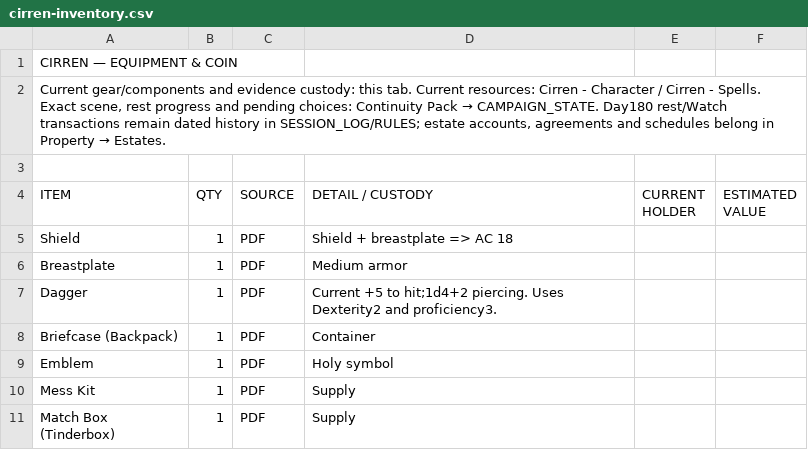
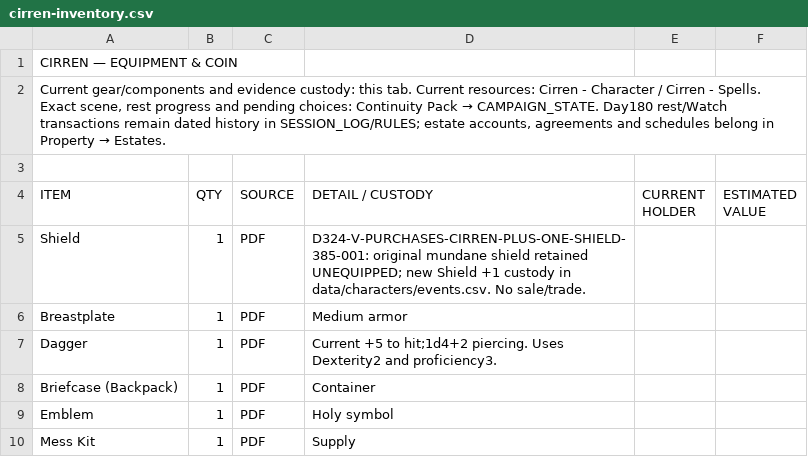
Before and after one commit to coolcop17409-wq/new-dnd-world-campaign, a CSV file: trackers/csv/cirren/cirren-inventory.csv, drawn as a sheet; only a part is shown; the shorter side is filled out with more unchanged rows.

```diff
--- a/trackers/csv/cirren/cirren-inventory.csv
+++ b/trackers/csv/cirren/cirren-inventory.csv
@@ -4,3 +4,3 @@ CIRREN — EQUIPMENT & COIN
 ITEM,QTY,SOURCE,DETAIL / CUSTODY,CURRENT HOLDER,ESTIMATED VALUE
-Shield,1,PDF,Shield + breastplate => AC 18
+Shield,1,PDF,D324-V-PURCHASES-CIRREN-PLUS-ONE-SHIELD-385-001: original mundane shield retained UNEQUIPPED; new Shield +1 custody in data/characters/events.csv. No sale/trade.
 Breastplate,1,PDF,Medium armor
```
Also changed, not shown: trackers/csv/cirren/cirren-character.csv, trackers/csv/fenar/fenar-character.csv, 16 other files.
